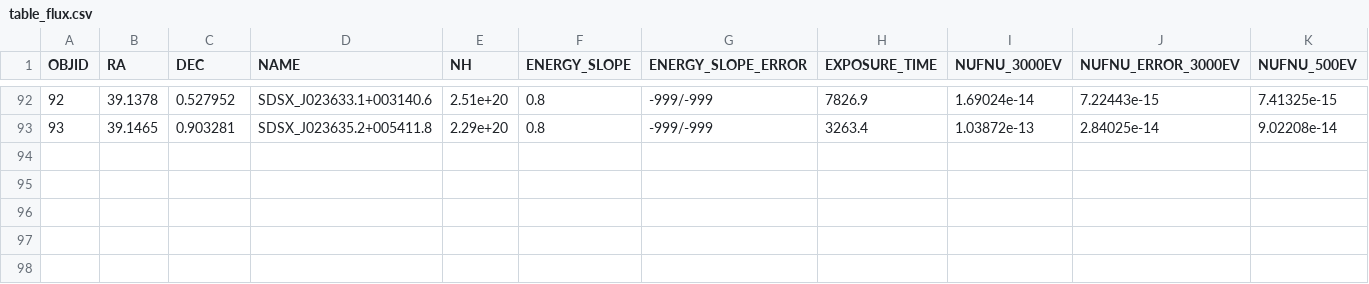
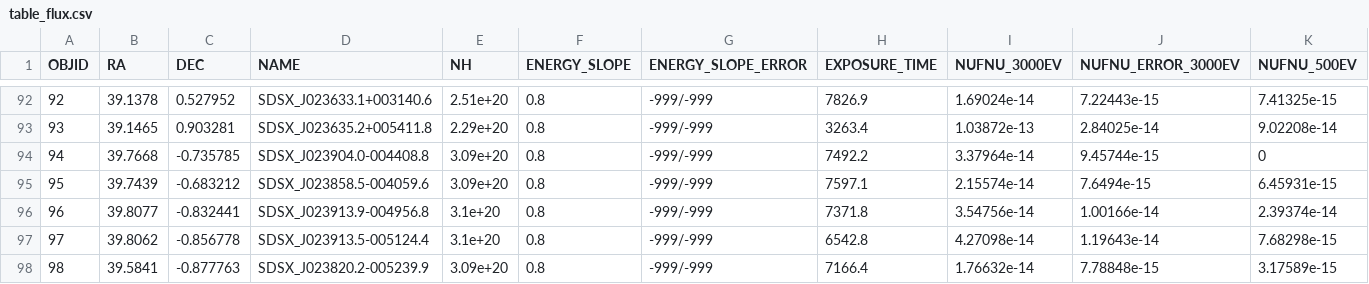
Before and after one commit to chbrandt/gavo_deepsky, a CSV file: pub/table_flux.csv, drawn as a sheet; only a part is shown, gaps mark what is left out; rows hold the shown columns only; the diff names each change by its address in the sheet, - before the commit and + after, or states it on an @@ line.

Commit message:
Update pub at ven 29 giu 2018, 18.49.04, CEST

```diff
--- a/pub/table_flux.csv
+++ b/pub/table_flux.csv
+row 94: 94 | 39.7668 | -0.735785 | SDSX_J023904.0-004408.8 | 3.09e+20 | 0.8 | -999/-999 | 7492.2 | 3.37964e-14 | 9.45744e-15 | 0
+row 95: 95 | 39.7439 | -0.683212 | SDSX_J023858.5-004059.6 | 3.09e+20 | 0.8 | -999/-999 | 7597.1 | 2.15574e-14 | 7.6494e-15 | 6.45931e-15
+row 96: 96 | 39.8077 | -0.832441 | SDSX_J023913.9-004956.8 | 3.1e+20 | 0.8 | -999/-999 | 7371.8 | 3.54756e-14 | 1.00166e-14 | 2.39374e-14
+row 97: 97 | 39.8062 | -0.856778 | SDSX_J023913.5-005124.4 | 3.1e+20 | 0.8 | -999/-999 | 6542.8 | 4.27098e-14 | 1.19643e-14 | 7.68298e-15
+row 98: 98 | 39.5841 | -0.877763 | SDSX_J023820.2-005239.9 | 3.09e+20 | 0.8 | -999/-999 | 7166.4 | 1.76632e-14 | 7.78848e-15 | 3.17589e-15
```
